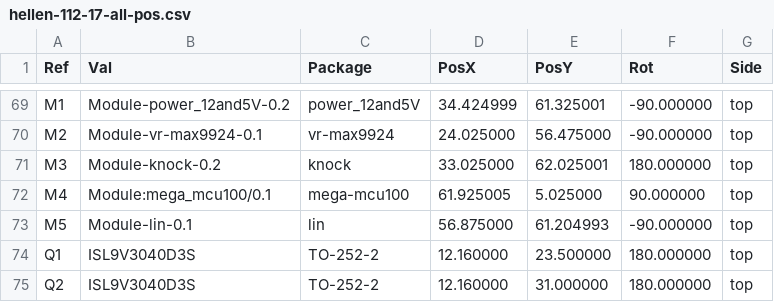
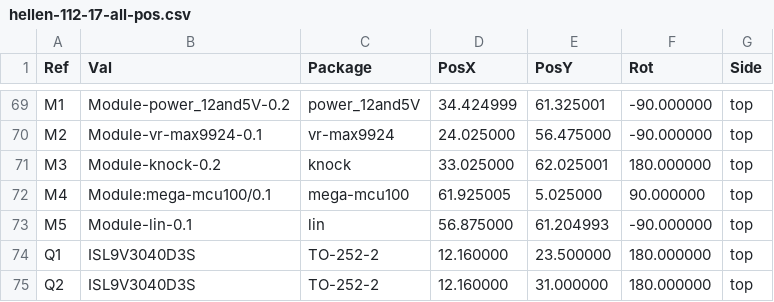
Before and after one commit to rusefi/hellen-112-17, a CSV file: gerber/hellen-112-17-all-pos.csv, drawn as a sheet; only a part is shown, gaps mark what is left out.

```diff
--- a/gerber/hellen-112-17-all-pos.csv
+++ b/gerber/hellen-112-17-all-pos.csv
@@ -71,3 +71,3 @@ Ref,Val,Package,PosX,PosY,Rot,Side
 "M3","Module-knock-0.2","knock",33.025000,62.025001,180.000000,top
-"M4","Module:mega_mcu100/0.1","mega-mcu100",61.925005,5.025000,90.000000,top
+"M4","Module:mega-mcu100/0.1","mega-mcu100",61.925005,5.025000,90.000000,top
 "M5","Module-lin-0.1","lin",56.875000,61.204993,-90.000000,top
```
Also changed, not shown: gerber/hellen-112-17.csv, 17 other files.
